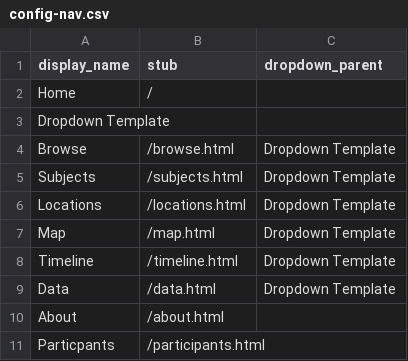
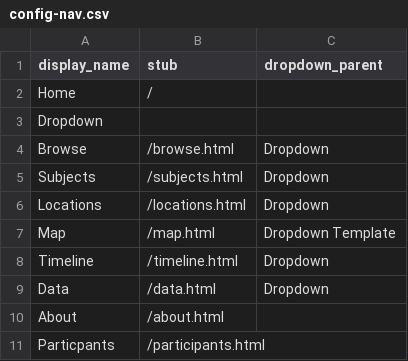
Before and after one commit to lhack1618/collectionbuilder-mockup, a CSV file: _data/config-nav.csv, drawn as a sheet.

Commit message:
took space out of dropdown template.
hopefully it will show up in nav now

```diff
--- a/_data/config-nav.csv
+++ b/_data/config-nav.csv
@@ -2,9 +2,9 @@ display_name,stub,dropdown_parent
 Home,/
-Dropdown Template,,
-Browse,/browse.html,Dropdown Template
-Subjects,/subjects.html,Dropdown Template
-Locations,/locations.html,Dropdown Template
+Dropdown,,
+Browse,/browse.html,Dropdown
+Subjects,/subjects.html,Dropdown
+Locations,/locations.html,Dropdown
 Map,/map.html,Dropdown Template
-Timeline,/timeline.html,Dropdown Template
-Data,/data.html,Dropdown Template
+Timeline,/timeline.html,Dropdown
+Data,/data.html,Dropdown
 About,/about.html
```
